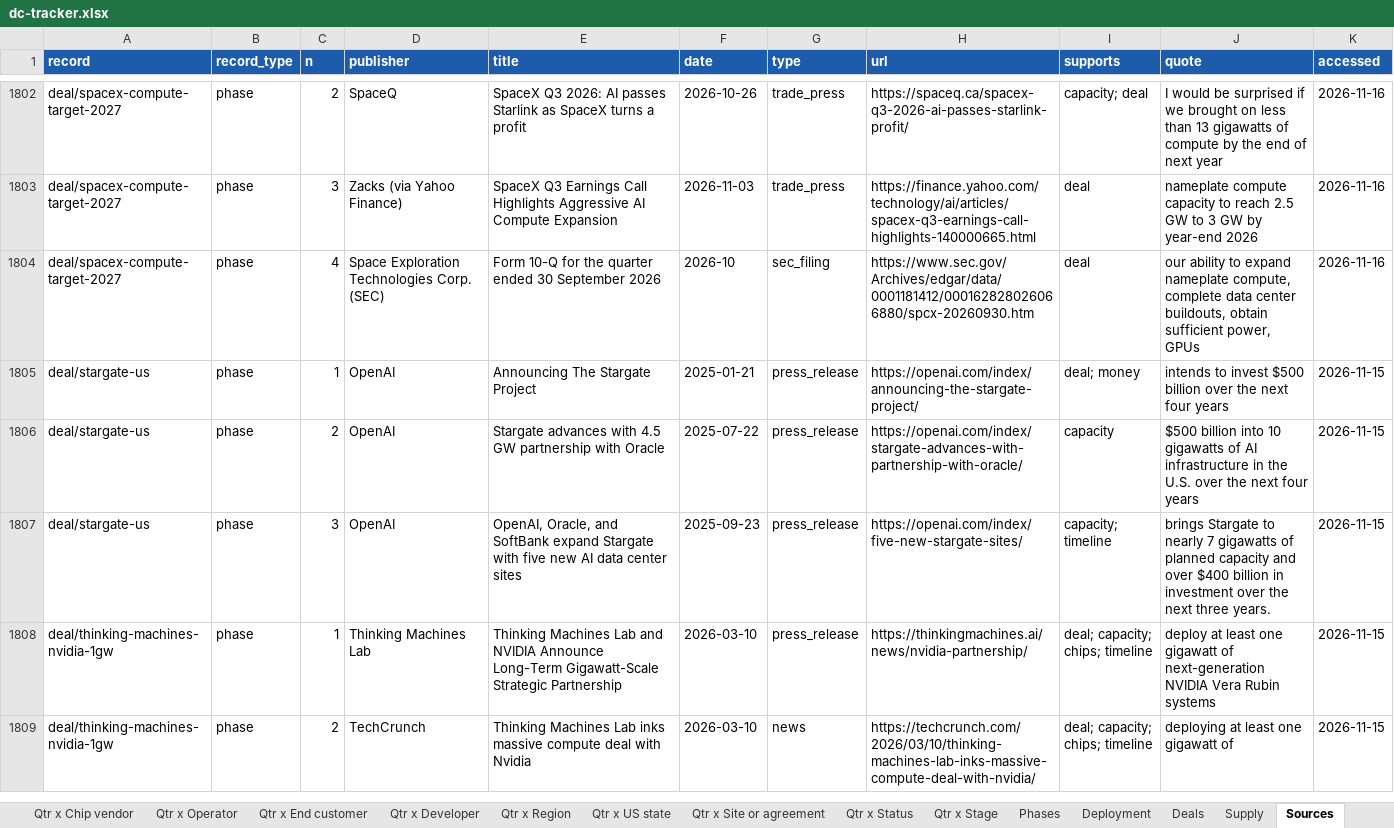
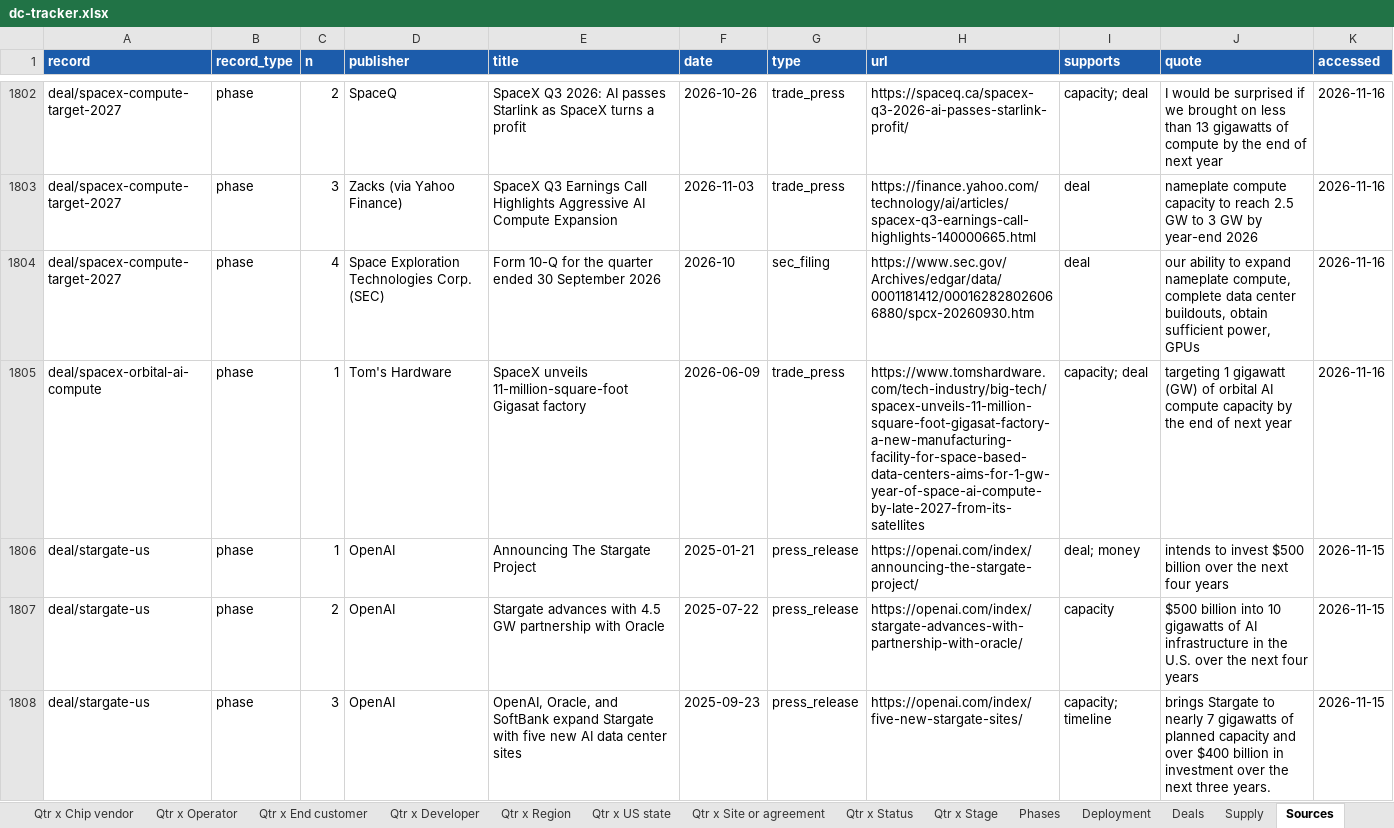
Before and after one commit to bernardhaswell/dcbuildsio, an Excel workbook: data/dc-tracker.xlsx, sheet Sources, drawn as a sheet; only a part is shown, gaps mark what is left out; the shorter side is filled out with more unchanged rows; values as stored, in another font and other column widths than the file's, no borders; the diff names each change by its address in the sheet, - before the commit and + after, or states it on an @@ line.

```diff
--- a/data/dc-tracker.xlsx (sheet Sources)
+++ b/data/dc-tracker.xlsx (sheet Sources)
+row 1805: deal/spacex-orbital-ai-compute | phase | 1 | Tom's Hardware | SpaceX unveils 11-million-square-foot Gigasat factory | 2026-06-09 | trade_press | https://www.tomshardware.com/tech-industry/big-tech/spacex-unveils-11-million-square-foot-gigasat-factory-a-new-manufacturing-facility-for-space-based-data-centers-aims-for-1-gw-year-of-space-ai-compute-by-late-2027-from-its-satellites | capacity; deal | targeting 1 gigawatt (GW) of orbital AI compute capacity by the end of next year | 2026-11-16
```
Also changed, not shown: sheet Year x Developer, sheet Year x Operator, sheet Qtr x Developer, sheet Qtr x Operator, sheet Phases, sheet Deployment, 16 more sheets, 23 other files.
